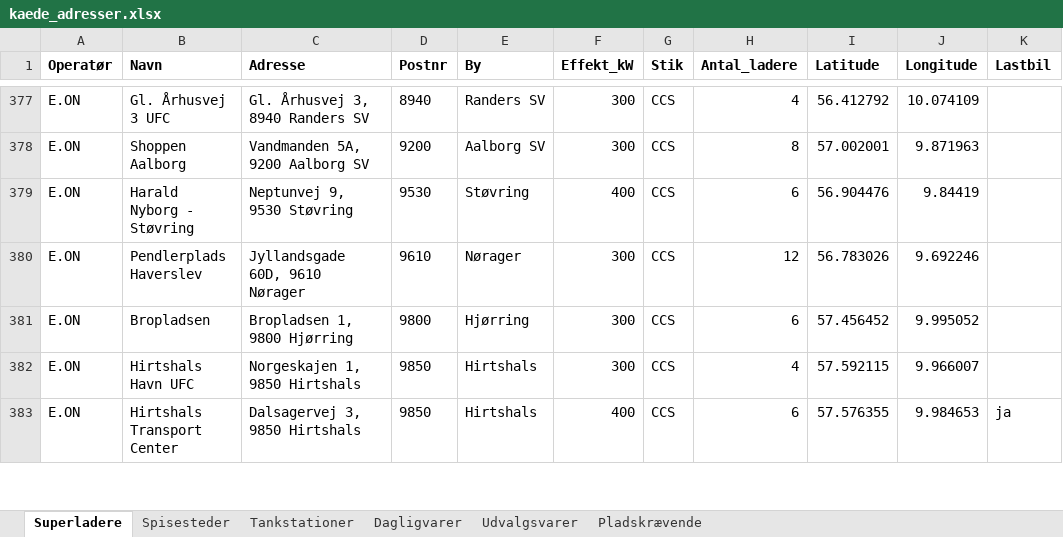
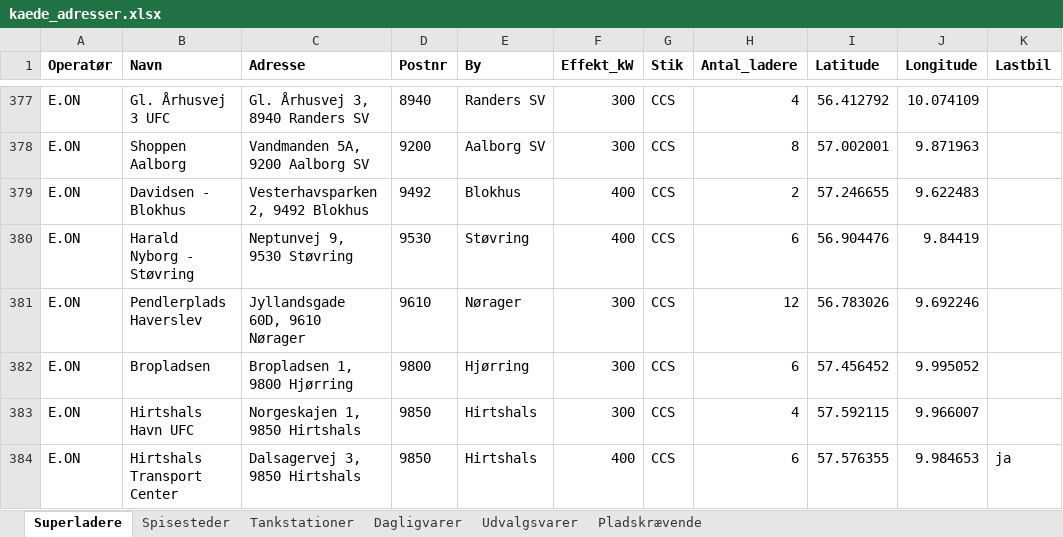
Before and after one commit to sfpkartago/retailkort, an Excel workbook: kaede_adresser.xlsx, sheet Superladere, drawn as a sheet; only a part is shown, gaps mark what is left out; values as stored, in another font and other column widths than the file's, no borders; the diff names each change by its address in the sheet, - before the commit and + after, or states it on an @@ line.

```diff
--- a/kaede_adresser.xlsx (sheet Superladere)
+++ b/kaede_adresser.xlsx (sheet Superladere)
+row 379: E.ON | Davidsen - Blokhus | Vesterhavsparken 2, 9492 Blokhus | 9492 | Blokhus | 400 | CCS | 2 | 57.246655 | 9.622483
```
Also changed, not shown: sheet Pladskrævende, sheet Udvalgsvarer, 10 other files.
